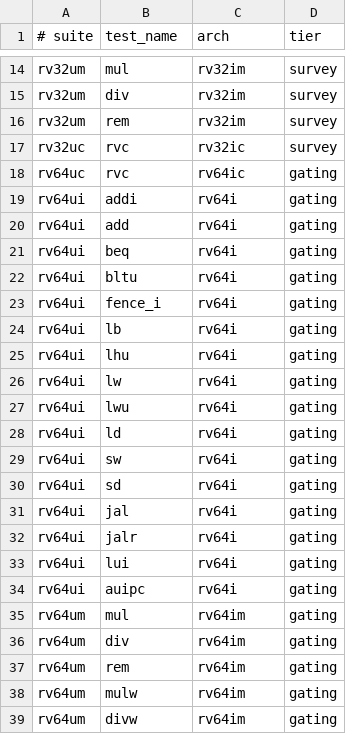
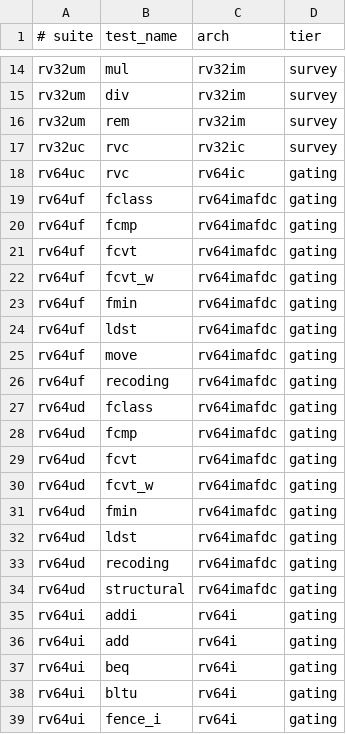
Before and after one commit to gaato/riscv-mbt, a TSV file: tools/riscv-tests-manifest.tsv, drawn as a sheet; only a part is shown, gaps mark what is left out; the shorter side is filled out with more unchanged rows; the diff names each change by its address in the sheet, - before the commit and + after, or states it on an @@ line.

Commit message:
Promote passing FP official tests

```diff
--- a/tools/riscv-tests-manifest.tsv
+++ b/tools/riscv-tests-manifest.tsv
+row 19: rv64uf | fclass | rv64imafdc | gating
+row 20: rv64uf | fcmp | rv64imafdc | gating
+row 21: rv64uf | fcvt | rv64imafdc | gating
+row 22: rv64uf | fcvt_w | rv64imafdc | gating
+row 23: rv64uf | fmin | rv64imafdc | gating
+row 24: rv64uf | ldst | rv64imafdc | gating
+row 25: rv64uf | move | rv64imafdc | gating
+row 26: rv64uf | recoding | rv64imafdc | gating
+row 27: rv64ud | fclass | rv64imafdc | gating
+row 28: rv64ud | fcmp | rv64imafdc | gating
+row 29: rv64ud | fcvt | rv64imafdc | gating
+row 30: rv64ud | fcvt_w | rv64imafdc | gating
+row 31: rv64ud | fmin | rv64imafdc | gating
+row 32: rv64ud | ldst | rv64imafdc | gating
+row 33: rv64ud | recoding | rv64imafdc | gating
+row 34: rv64ud | structural | rv64imafdc | gating
```
Also changed, not shown: 7 other files.
